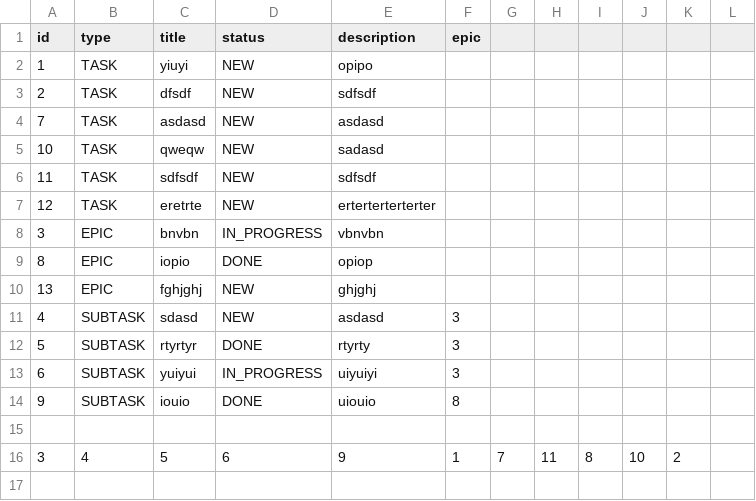
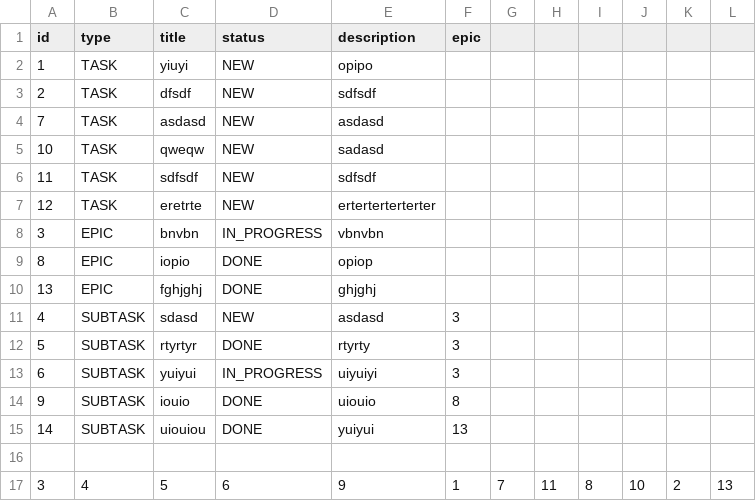
Before and after one commit to vsvldm/java-kanban, a CSV file: resources/tasks.csv, drawn as a sheet.

Commit message:
Сохранение состояния приложения в файл

```diff
--- a/resources/tasks.csv
+++ b/resources/tasks.csv
@@ -9,3 +9,3 @@ id,type,title,status,description,epic
 8,EPIC,iopio,DONE,opiop
-13,EPIC,fghjghj,NEW,ghjghj
+13,EPIC,fghjghj,DONE,ghjghj
 4,SUBTASK,sdasd,NEW,asdasd,3
@@ -14,3 +14,4 @@ id,type,title,status,description,epic
 9,SUBTASK,iouio,DONE,uiouio,8
+14,SUBTASK,uiouiou,DONE,yuiyui,13
 
-3,4,5,6,9,1,7,11,8,10,2
+3,4,5,6,9,1,7,11,8,10,2,13
```
